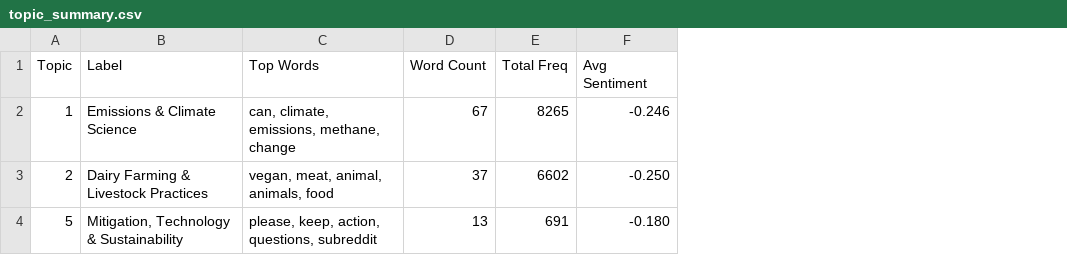
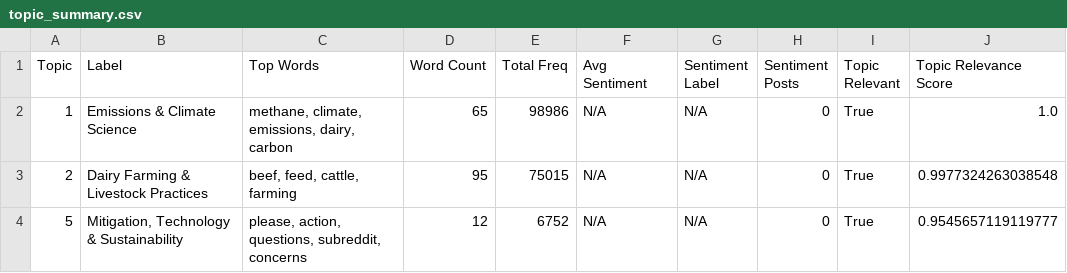
Before and after one commit to ysadamt/csce482-semantic-analysis, a CSV file: results/topic_summary.csv, drawn as a sheet; the diff names each change by its address in the sheet, - before the commit and + after, or states it on an @@ line.

```diff
--- a/results/topic_summary.csv
+++ b/results/topic_summary.csv
+column G (Sentiment Label), rows 2-4: all N/A
+column H (Sentiment Posts), rows 2-4: all 0
+column I (Topic Relevant), rows 2-4: all True
+column J (Topic Relevance Score), rows 2-4: 1.0 | 0.9977324263038548 | 0.9545657119119777
-C2 (Top Words): can, climate, emissions, methane, change
+C2 (Top Words): methane, climate, emissions, dairy, carbon
-D2 (Word Count): 67
+D2 (Word Count): 65
-E2 (Total Freq): 8265
+E2 (Total Freq): 98986
-F2 (Avg Sentiment): -0.246
+F2 (Avg Sentiment): N/A
-C3 (Top Words): vegan, meat, animal, animals, food
+C3 (Top Words): beef, feed, cattle, farming
-D3 (Word Count): 37
+D3 (Word Count): 95
-E3 (Total Freq): 6602
+E3 (Total Freq): 75015
-F3 (Avg Sentiment): -0.250
+F3 (Avg Sentiment): N/A
-C4 (Top Words): please, keep, action, questions, subreddit
+C4 (Top Words): please, action, questions, subreddit, concerns
-D4 (Word Count): 13
+D4 (Word Count): 12
-E4 (Total Freq): 691
+E4 (Total Freq): 6752
-F4 (Avg Sentiment): -0.180
+F4 (Avg Sentiment): N/A
```
Also changed, not shown: results/sentiment_keyword_quality_check.csv, results/topic_summary_vader.csv, 30 other files.
